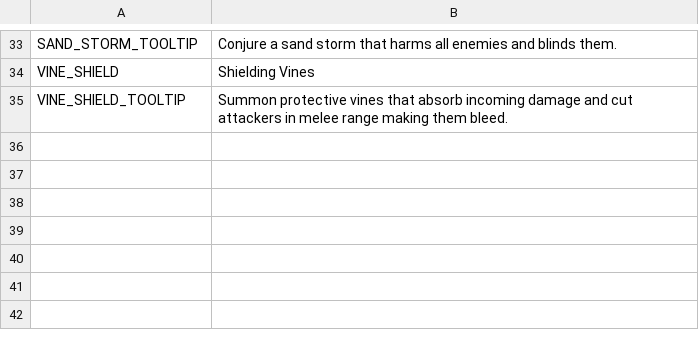
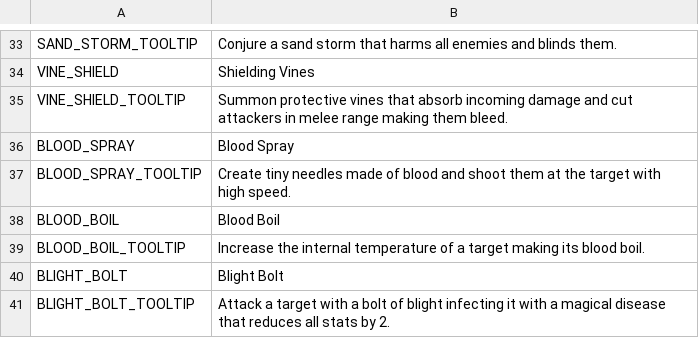
Before and after one commit to V-ktor/TR, a CSV file: translations/spells.csv, drawn as a sheet; only a part is shown, gaps mark what is left out.

```diff
--- a/translations/spells.csv
+++ b/translations/spells.csv
@@ -35 +35,7 @@ VINE_SHIELD,Shielding Vines
 VINE_SHIELD_TOOLTIP,"Summon protective vines that absorb incoming damage and cut attackers in melee range making them bleed."
+BLOOD_SPRAY,Blood Spray
+BLOOD_SPRAY_TOOLTIP,"Create tiny needles made of blood and shoot them at the target with high speed."
+BLOOD_BOIL,Blood Boil
+BLOOD_BOIL_TOOLTIP,"Increase the internal temperature of a target making its blood boil."
+BLIGHT_BOLT,Blight Bolt
+BLIGHT_BOLT_TOOLTIP,"Attack a target with a bolt of blight infecting it with a magical disease that reduces all stats by 2."
```
Also changed, not shown: translations/combat.csv, translations/effects.csv, 13 other files.
